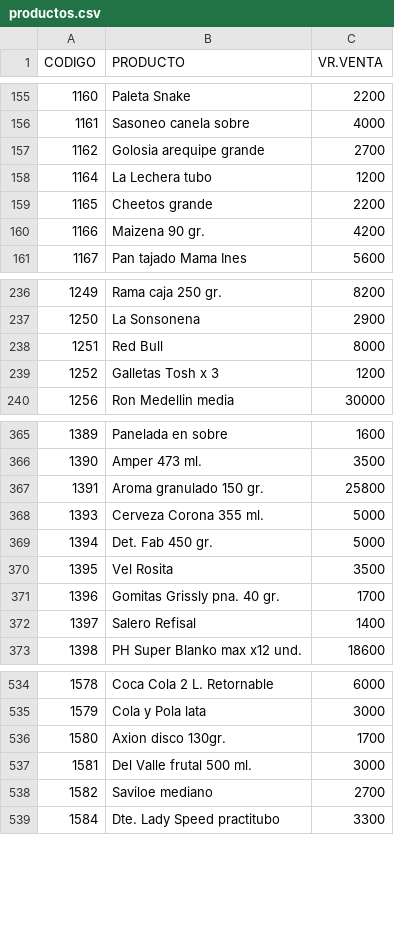
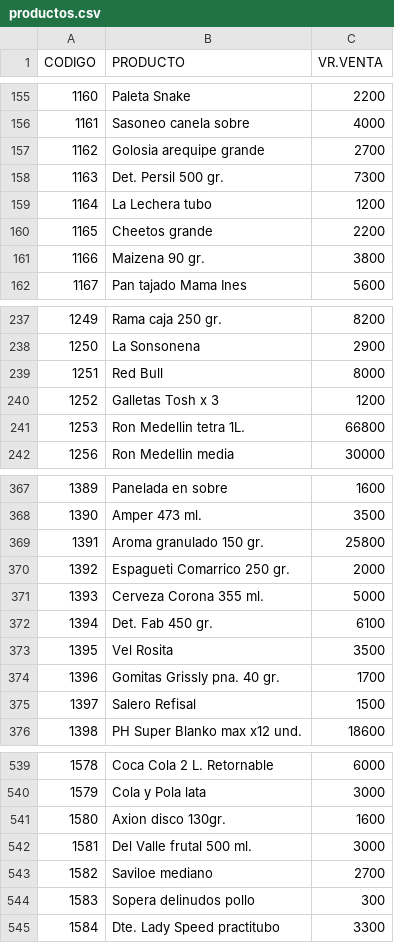
Before and after one commit to jhonmario79-stack/Lista-precio, a CSV file: productos.csv, drawn as a sheet; only a part is shown, gaps mark what is left out; the diff covers the shown part only.

Commit message:
Add files via upload

```diff
--- a/productos.csv
+++ b/productos.csv
@@ -157,5 +157,6 @@ CODIGO;PRODUCTO;VR.VENTA
 1162;Golosia arequipe grande;2700
+1163;Det. Persil 500 gr.;7300
 1164;La Lechera tubo;1200
 1165;Cheetos grande;2200
-1166;Maizena 90 gr.;4200
+1166;Maizena 90 gr.;3800
 1167;Pan tajado Mama Ines;5600
@@ -239,2 +240,3 @@ CODIGO;PRODUCTO;VR.VENTA
 1252;Galletas Tosh x 3;1200
+1253;Ron Medellin tetra 1L.;66800
 1256;Ron Medellin media;30000
@@ -367,7 +369,8 @@ CODIGO;PRODUCTO;VR.VENTA
 1391;Aroma granulado 150 gr.;25800
+1392;Espagueti Comarrico 250 gr.;2000
 1393;Cerveza Corona 355 ml.;5000
-1394;Det. Fab 450 gr.;5000
+1394;Det. Fab 450 gr.;6100
 1395;Vel Rosita;3500
 1396;Gomitas Grissly pna. 40 gr.;1700
-1397;Salero Refisal;1400
+1397;Salero Refisal;1500
 1398;PH Super Blanko max x12 und.;18600
@@ -535,5 +540,6 @@ CODIGO;PRODUCTO;VR.VENTA
 1579;Cola y Pola lata;3000
-1580;Axion disco 130gr.;1700
+1580;Axion disco 130gr.;1600
 1581;Del Valle frutal 500 ml.;3000
 1582;Saviloe mediano;2700
+1583;Sopera delinudos pollo;300
 1584;Dte. Lady Speed practitubo;3300
```
Also changed, not shown: 3 added rows and 17 edited cells elsewhere in this file.
